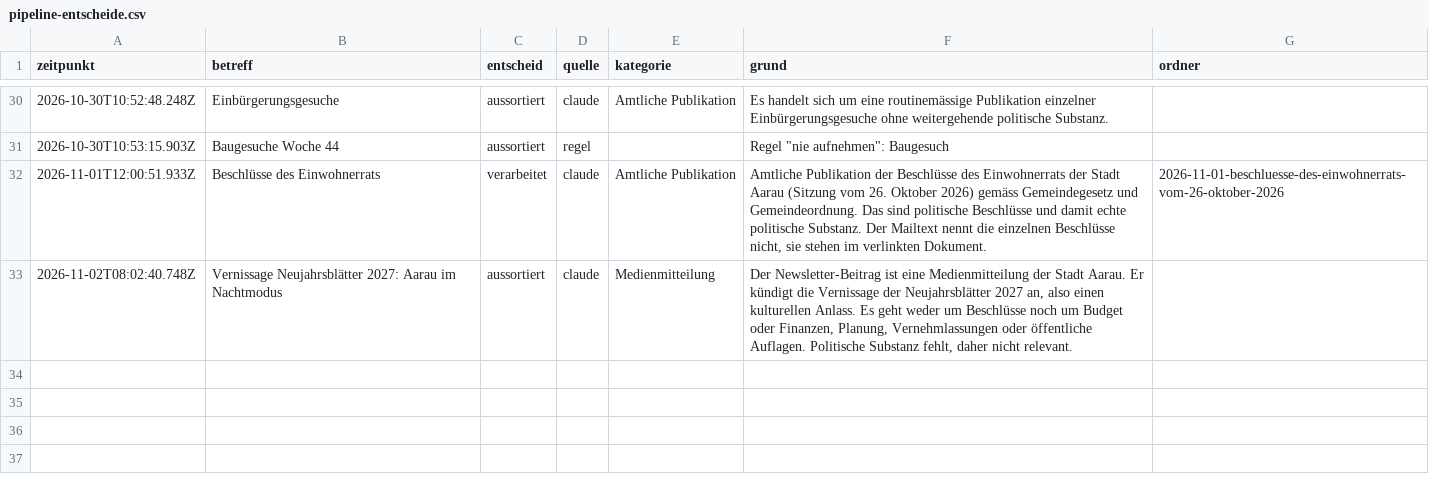
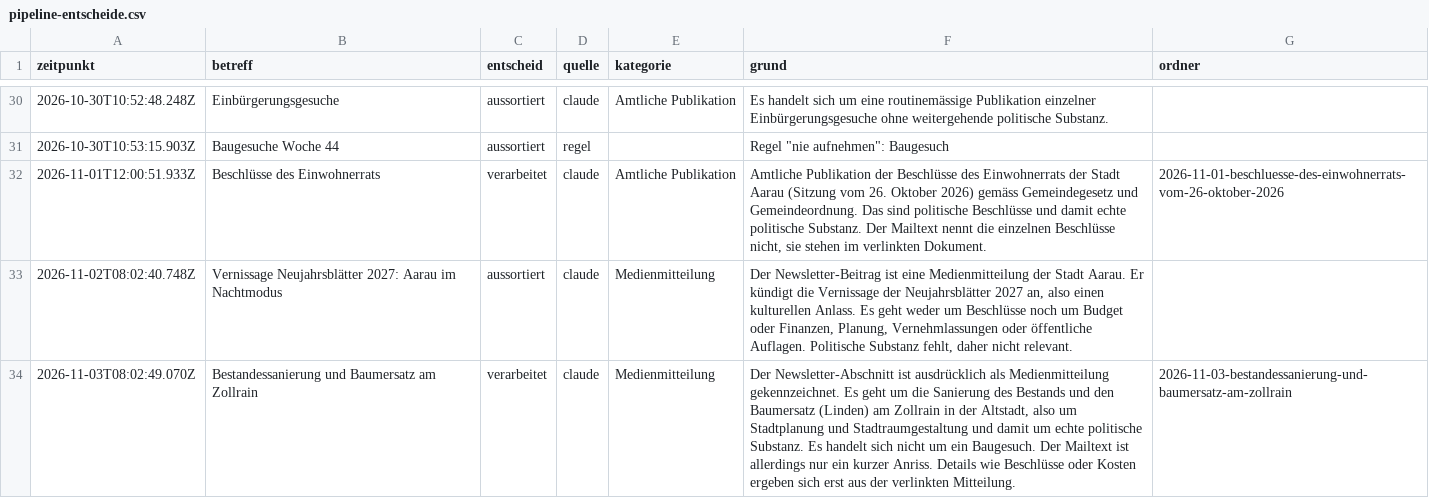
Before and after one commit to NeuralNiffler/5000ratshuus.ch, a CSV file: docs/pipeline-entscheide.csv, drawn as a sheet; only a part is shown, gaps mark what is left out.

```diff
--- a/docs/pipeline-entscheide.csv
+++ b/docs/pipeline-entscheide.csv
@@ -33 +33,2 @@ zeitpunkt,betreff,entscheid,quelle,kategorie,grund,ordner
 2026-11-02T08:02:40.748Z,Vernissage Neujahrsblätter 2027: Aarau im Nachtmodus,aussortiert,claude,Medienmitteilung,"Der Newsletter-Beitrag ist eine Medienmitteilung der Stadt Aarau. Er kündigt die Vernissage der Neujahrsblätter 2027 an, also einen kulturellen Anlass. Es geht weder um Beschlüsse noch um Budget oder Finanzen, Planung, Vernehmlassungen oder öffentliche Auflagen. Politische Substanz fehlt, daher nicht relevant.",
+2026-11-03T08:02:49.070Z,Bestandessanierung und Baumersatz am Zollrain,verarbeitet,claude,Medienmitteilung,"Der Newsletter-Abschnitt ist ausdrücklich als Medienmitteilung gekennzeichnet. Es geht um die Sanierung des Bestands und den Baumersatz (Linden) am Zollrain in der Altstadt, also um Stadtplanung und Stadtraumgestaltung und damit um echte politische Substanz. Es handelt sich nicht um ein Baugesuch. Der Mailtext ist allerdings nur ein kurzer Anriss. Details wie Beschlüsse oder Kosten ergeben sich erst aus der verlinkten Mitteilung.",2026-11-03-bestandessanierung-und-baumersatz-am-zollrain
```
Also changed, not shown: 2 other files.
